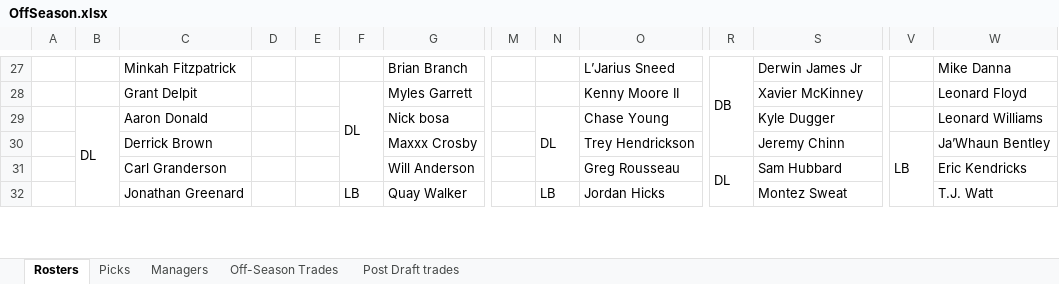
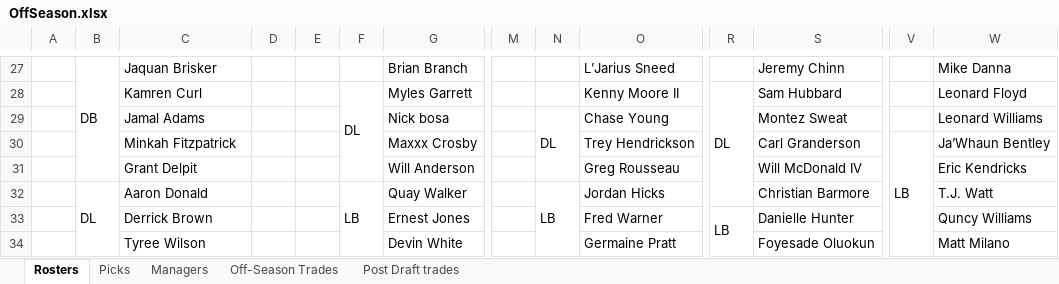
Before and after one commit to johnolson8734/Dynasty, an Excel workbook: OffSeason.xlsx, sheet Rosters, drawn as a sheet; only a part is shown, gaps mark what is left out; values as stored, in another font and other column widths than the file's, no cell formats; removed rows and columns are numbered as before the commit, all else as after; rows hold the shown columns only; the diff covers the shown part only; the diff names each change by its address in the sheet, - before the commit and + after, or states it on an @@ line.

Commit message:
trade up
Vanja	Davante Adams
	Carl Granderson
	2024 Vanja 2
	2024 Ben 3

Jared	Khalil Herbert
	Aaron Jones
	Christian Watson
	Kyzir White
	Marvin Mims
	Tyree Wilson
	Troy Anderson

```diff
--- a/OffSeason.xlsx (sheet Rosters)
+++ b/OffSeason.xlsx (sheet Rosters)
-B27: (empty)
+B27: DB
+B27:B31 merged
-C27: Minkah Fitzpatrick
+C27: Jaquan Brisker
-R27: DB
+R27: (empty)
-R27:R30 merged
-S27: Derwin James Jr
+S27: Jeremy Chinn
-C28: Grant Delpit
+C28: Kamren Curl
-R28: (empty)
+R28: DL
+R28:R32 merged
-S28: Xavier McKinney
+S28: Sam Hubbard
-B29: DL
+B29: (empty)
-B29:B32 merged
-C29: Aaron Donald
+C29: Jamal Adams
-S29: Kyle Dugger
+S29: Montez Sweat
-C30: Derrick Brown
+C30: Minkah Fitzpatrick
-S30: Jeremy Chinn
+S30: Carl Granderson
-V30:V34 merged
+V30:V34 merged
-C31: Carl Granderson
+C31: Grant Delpit
-R31: DL
+R31: (empty)
-R31:R35 merged
-S31: Sam Hubbard
+S31: Will McDonald IV
-B32: (empty)
+B32: DL
+B32:B35 merged
-C32: Jonathan Greenard
+C32: Aaron Donald
-F32:F35 merged
+F32:F35 merged
-N32:N35 merged
+N32:N35 merged
-S32: Montez Sweat
+S32: Christian Barmore
+row 33:  |  | Derrick Brown |  |  |  | Ernest Jones |  |  | Fred Warner | LB | Danielle Hunter |  | Quncy Williams
+row 34:  |  | Tyree Wilson |  |  |  | Devin White |  |  | Germaine Pratt |  | Foyesade Oluokun |  | Matt Milano
```
Also changed, not shown: 3 added rows, 5 removed rows, 60 edited cells and merged cells elsewhere in this sheet, sheet Off-Season Trades, sheet Picks, sheet Managers, cell formats.
